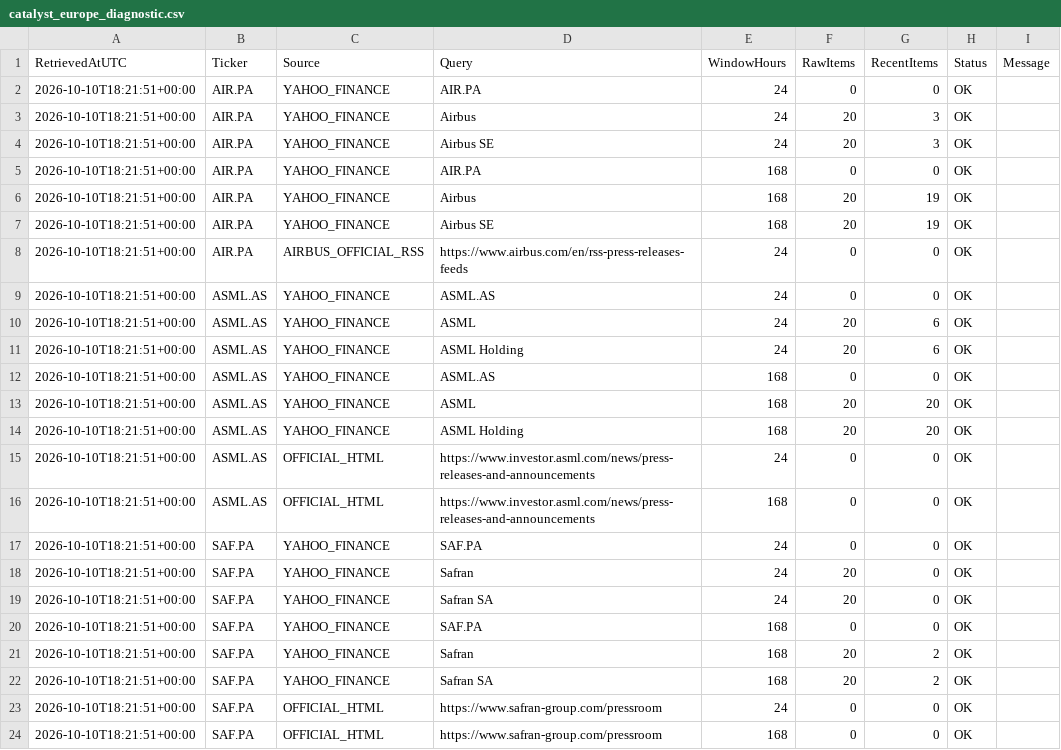
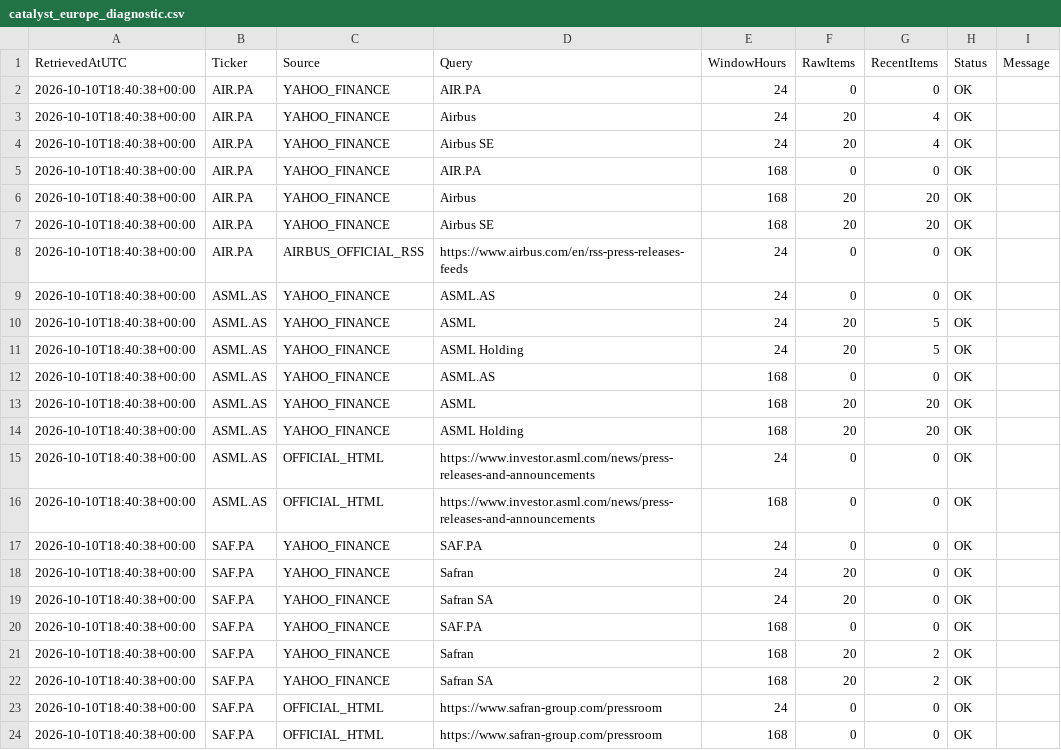
Before and after one commit to Thameur95/investment-assistant, a CSV file: historical_lab/reports/catalyst_europe_diagnostic.csv, drawn as a sheet.

```diff
--- a/historical_lab/reports/catalyst_europe_diagnostic.csv
+++ b/historical_lab/reports/catalyst_europe_diagnostic.csv
@@ -1,24 +1,24 @@
 RetrievedAtUTC,Ticker,Source,Query,WindowHours,RawItems,RecentItems,Status,Message
-2026-10-10T18:21:51+00:00,AIR.PA,YAHOO_FINANCE,AIR.PA,24,0,0,OK,
-2026-10-10T18:21:51+00:00,AIR.PA,YAHOO_FINANCE,Airbus,24,20,3,OK,
-2026-10-10T18:21:51+00:00,AIR.PA,YAHOO_FINANCE,Airbus SE,24,20,3,OK,
-2026-10-10T18:21:51+00:00,AIR.PA,YAHOO_FINANCE,AIR.PA,168,0,0,OK,
-2026-10-10T18:21:51+00:00,AIR.PA,YAHOO_FINANCE,Airbus,168,20,19,OK,
-2026-10-10T18:21:51+00:00,AIR.PA,YAHOO_FINANCE,Airbus SE,168,20,19,OK,
-2026-10-10T18:21:51+00:00,AIR.PA,AIRBUS_OFFICIAL_RSS,https://www.airbus.com/en/rss-press-releases-feeds,24,0,0,OK,
-2026-10-10T18:21:51+00:00,ASML.AS,YAHOO_FINANCE,ASML.AS,24,0,0,OK,
-2026-10-10T18:21:51+00:00,ASML.AS,YAHOO_FINANCE,ASML,24,20,6,OK,
-2026-10-10T18:21:51+00:00,ASML.AS,YAHOO_FINANCE,ASML Holding,24,20,6,OK,
-2026-10-10T18:21:51+00:00,ASML.AS,YAHOO_FINANCE,ASML.AS,168,0,0,OK,
-2026-10-10T18:21:51+00:00,ASML.AS,YAHOO_FINANCE,ASML,168,20,20,OK,
-2026-10-10T18:21:51+00:00,ASML.AS,YAHOO_FINANCE,ASML Holding,168,20,20,OK,
-2026-10-10T18:21:51+00:00,ASML.AS,OFFICIAL_HTML,https://www.investor.asml.com/news/press-releases-and-announcements,24,0,0,OK,
-2026-10-10T18:21:51+00:00,ASML.AS,OFFICIAL_HTML,https://www.investor.asml.com/news/press-releases-and-announcements,168,0,0,OK,
-2026-10-10T18:21:51+00:00,SAF.PA,YAHOO_FINANCE,SAF.PA,24,0,0,OK,
-2026-10-10T18:21:51+00:00,SAF.PA,YAHOO_FINANCE,Safran,24,20,0,OK,
-2026-10-10T18:21:51+00:00,SAF.PA,YAHOO_FINANCE,Safran SA,24,20,0,OK,
-2026-10-10T18:21:51+00:00,SAF.PA,YAHOO_FINANCE,SAF.PA,168,0,0,OK,
-2026-10-10T18:21:51+00:00,SAF.PA,YAHOO_FINANCE,Safran,168,20,2,OK,
-2026-10-10T18:21:51+00:00,SAF.PA,YAHOO_FINANCE,Safran SA,168,20,2,OK,
-2026-10-10T18:21:51+00:00,SAF.PA,OFFICIAL_HTML,https://www.safran-group.com/pressroom,24,0,0,OK,
-2026-10-10T18:21:51+00:00,SAF.PA,OFFICIAL_HTML,https://www.safran-group.com/pressroom,168,0,0,OK,
+2026-10-10T18:40:38+00:00,AIR.PA,YAHOO_FINANCE,AIR.PA,24,0,0,OK,
+2026-10-10T18:40:38+00:00,AIR.PA,YAHOO_FINANCE,Airbus,24,20,4,OK,
+2026-10-10T18:40:38+00:00,AIR.PA,YAHOO_FINANCE,Airbus SE,24,20,4,OK,
+2026-10-10T18:40:38+00:00,AIR.PA,YAHOO_FINANCE,AIR.PA,168,0,0,OK,
+2026-10-10T18:40:38+00:00,AIR.PA,YAHOO_FINANCE,Airbus,168,20,20,OK,
+2026-10-10T18:40:38+00:00,AIR.PA,YAHOO_FINANCE,Airbus SE,168,20,20,OK,
+2026-10-10T18:40:38+00:00,AIR.PA,AIRBUS_OFFICIAL_RSS,https://www.airbus.com/en/rss-press-releases-feeds,24,0,0,OK,
+2026-10-10T18:40:38+00:00,ASML.AS,YAHOO_FINANCE,ASML.AS,24,0,0,OK,
+2026-10-10T18:40:38+00:00,ASML.AS,YAHOO_FINANCE,ASML,24,20,5,OK,
+2026-10-10T18:40:38+00:00,ASML.AS,YAHOO_FINANCE,ASML Holding,24,20,5,OK,
+2026-10-10T18:40:38+00:00,ASML.AS,YAHOO_FINANCE,ASML.AS,168,0,0,OK,
+2026-10-10T18:40:38+00:00,ASML.AS,YAHOO_FINANCE,ASML,168,20,20,OK,
+2026-10-10T18:40:38+00:00,ASML.AS,YAHOO_FINANCE,ASML Holding,168,20,20,OK,
+2026-10-10T18:40:38+00:00,ASML.AS,OFFICIAL_HTML,https://www.investor.asml.com/news/press-releases-and-announcements,24,0,0,OK,
+2026-10-10T18:40:38+00:00,ASML.AS,OFFICIAL_HTML,https://www.investor.asml.com/news/press-releases-and-announcements,168,0,0,OK,
+2026-10-10T18:40:38+00:00,SAF.PA,YAHOO_FINANCE,SAF.PA,24,0,0,OK,
+2026-10-10T18:40:38+00:00,SAF.PA,YAHOO_FINANCE,Safran,24,20,0,OK,
+2026-10-10T18:40:38+00:00,SAF.PA,YAHOO_FINANCE,Safran SA,24,20,0,OK,
+2026-10-10T18:40:38+00:00,SAF.PA,YAHOO_FINANCE,SAF.PA,168,0,0,OK,
+2026-10-10T18:40:38+00:00,SAF.PA,YAHOO_FINANCE,Safran,168,20,2,OK,
+2026-10-10T18:40:38+00:00,SAF.PA,YAHOO_FINANCE,Safran SA,168,20,2,OK,
+2026-10-10T18:40:38+00:00,SAF.PA,OFFICIAL_HTML,https://www.safran-group.com/pressroom,24,0,0,OK,
+2026-10-10T18:40:38+00:00,SAF.PA,OFFICIAL_HTML,https://www.safran-group.com/pressroom,168,0,0,OK,
```
Also changed, not shown: historical_lab/reports/catalyst_events.csv, historical_lab/reports/catalyst_prefilter.csv, 2 other files.
